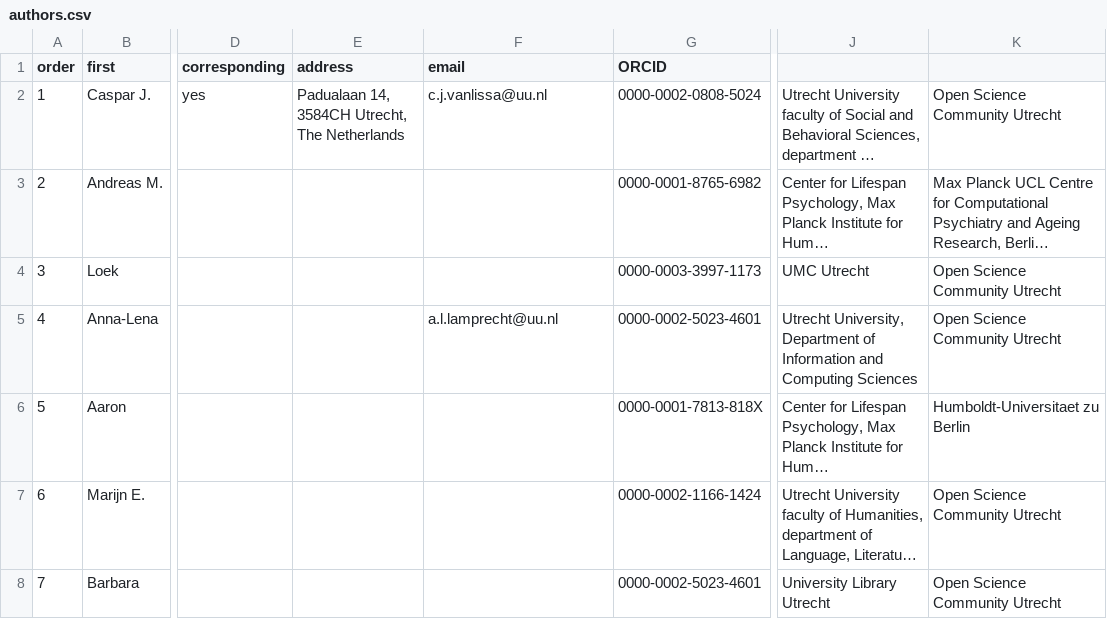
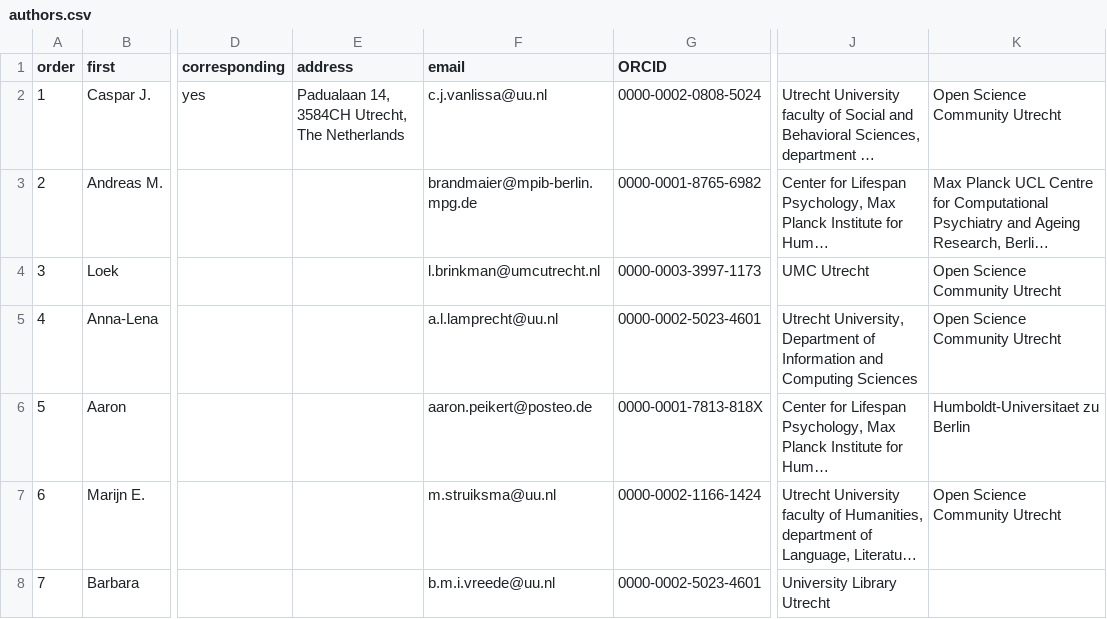
Before and after one commit to cjvanlissa/worcs, a CSV file: paper/authors.csv, drawn as a sheet; only a part is shown, gaps mark what is left out; long unchanged cells end in …; the diff names each change by its address in the sheet, - before the commit and + after, or states it on an @@ line.

Commit message:
Add all authors' information

```diff
--- a/paper/authors.csv
+++ b/paper/authors.csv
-F3 (email): (empty)
+F3 (email): brandmaier@mpib-berlin.mpg.de
-F4 (email): (empty)
+F4 (email): l.brinkman@umcutrecht.nl
-F6 (email): (empty)
+F6 (email): aaron.peikert@posteo.de
-F7 (email): (empty)
+F7 (email): m.struiksma@uu.nl
-F8 (email): (empty)
+F8 (email): b.m.i.vreede@uu.nl
-K8: Open Science Community Utrecht
+K8: (empty)
```
